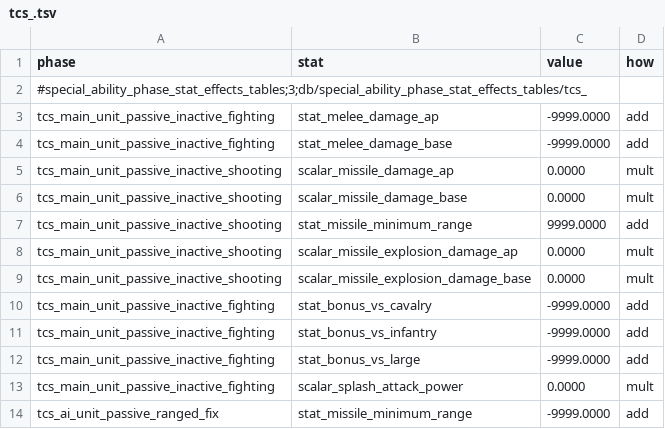
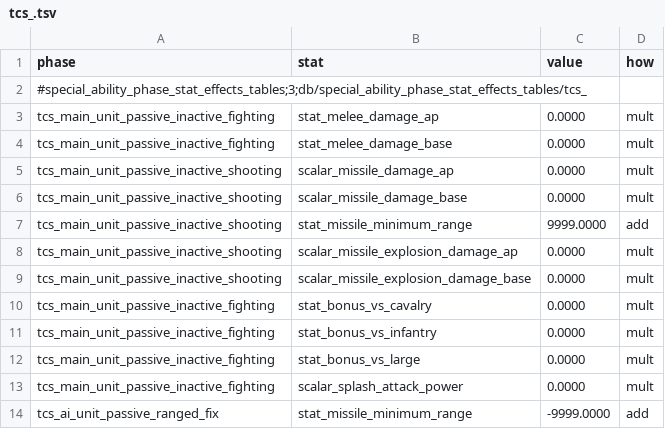
Before and after one commit to Qvdpost/Tabletop-Combat-Simulator, a TSV file: db/special_ability_phase_stat_effects_tables/tcs_.tsv, drawn as a sheet.

```diff
--- a/db/special_ability_phase_stat_effects_tables/tcs_.tsv
+++ b/db/special_ability_phase_stat_effects_tables/tcs_.tsv
@@ -2,4 +2,4 @@ phase	stat	value	how
 #special_ability_phase_stat_effects_tables;3;db/special_ability_phase_stat_effects_tables/tcs_			
-tcs_main_unit_passive_inactive_fighting	stat_melee_damage_ap	-9999.0000	add
-tcs_main_unit_passive_inactive_fighting	stat_melee_damage_base	-9999.0000	add
+tcs_main_unit_passive_inactive_fighting	stat_melee_damage_ap	0.0000	mult
+tcs_main_unit_passive_inactive_fighting	stat_melee_damage_base	0.0000	mult
 tcs_main_unit_passive_inactive_shooting	scalar_missile_damage_ap	0.0000	mult
@@ -9,5 +9,5 @@ tcs_main_unit_passive_inactive_shooting	scalar_missile_explosion_damage_ap	0.000
 tcs_main_unit_passive_inactive_shooting	scalar_missile_explosion_damage_base	0.0000	mult
-tcs_main_unit_passive_inactive_fighting	stat_bonus_vs_cavalry	-9999.0000	add
-tcs_main_unit_passive_inactive_fighting	stat_bonus_vs_infantry	-9999.0000	add
-tcs_main_unit_passive_inactive_fighting	stat_bonus_vs_large	-9999.0000	add
+tcs_main_unit_passive_inactive_fighting	stat_bonus_vs_cavalry	0.0000	mult
+tcs_main_unit_passive_inactive_fighting	stat_bonus_vs_infantry	0.0000	mult
+tcs_main_unit_passive_inactive_fighting	stat_bonus_vs_large	0.0000	mult
 tcs_main_unit_passive_inactive_fighting	scalar_splash_attack_power	0.0000	mult
```
Also changed, not shown: db/unit_attributes_to_groups_junctions_tables/tcs_formed_attack.tsv, db/unit_special_abilities_tables/tcs_.tsv, 20 other files.
